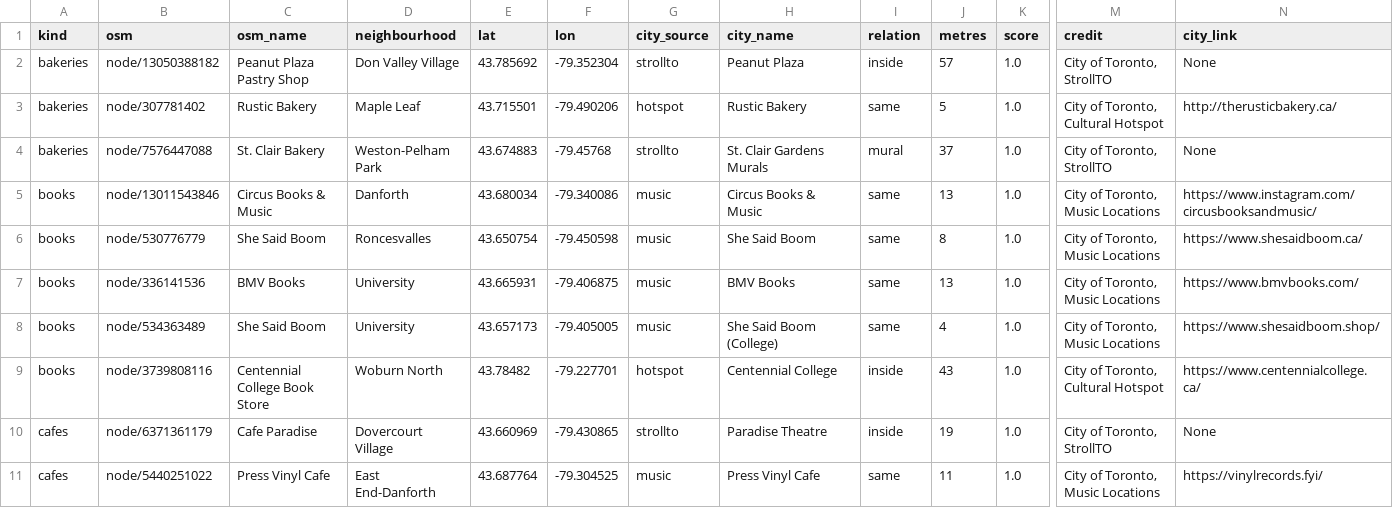
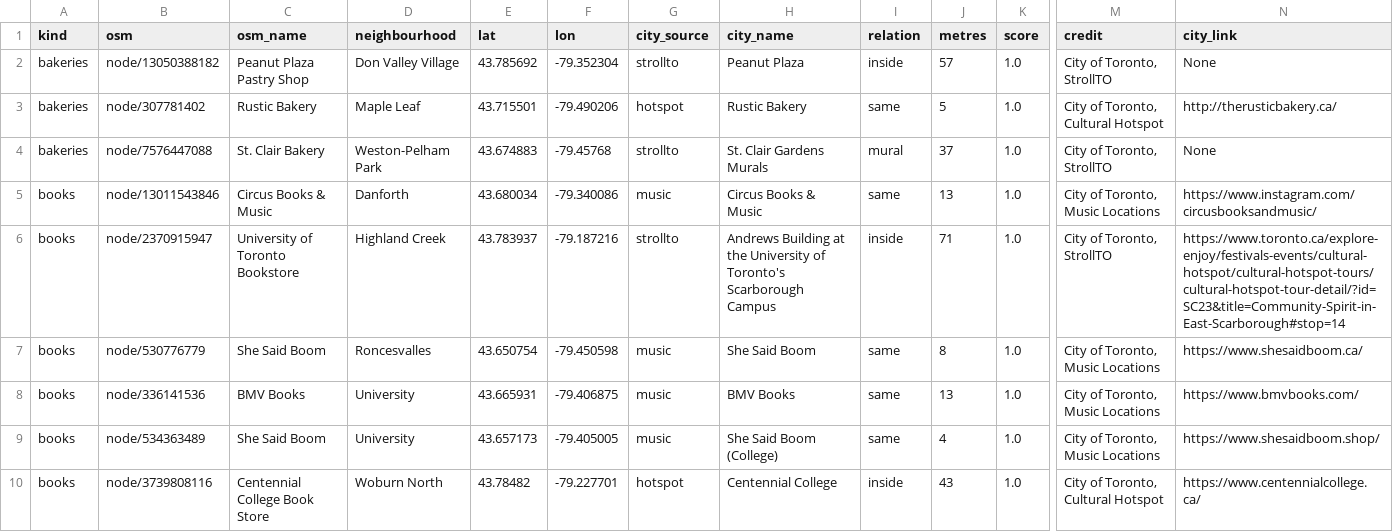
Before and after one commit to noumanmkhan/layers.city, a CSV file: scouting/discovery/out/matches.csv, drawn as a sheet; only a part is shown, gaps mark what is left out; the shorter side is filled out with more unchanged rows; rows hold the shown columns only; the diff names each change by its address in the sheet, - before the commit and + after, or states it on an @@ line.

```diff
--- a/scouting/discovery/out/matches.csv
+++ b/scouting/discovery/out/matches.csv
+row 6: books | node/2370915947 | University of Toronto Bookstore | Highland Creek | 43.783937 | -79.187216 | strollto | Andrews Building at the University of Toronto's Scarborough Campus | inside | 71 | 1.0 | City of Toronto, StrollTO | https://www.toronto.ca/explore-enjoy/festivals-events/cultural-hotspot/cultural-hotspot-tours/cultural-hotspot-tour-detail/?id=SC23&title=Community-Spirit-in-East-Scarborough#stop=14
```
Also changed, not shown: scouting/discovery/out/art_gaps.csv, scouting/discovery/out/bakeries.csv, 16 other files.
